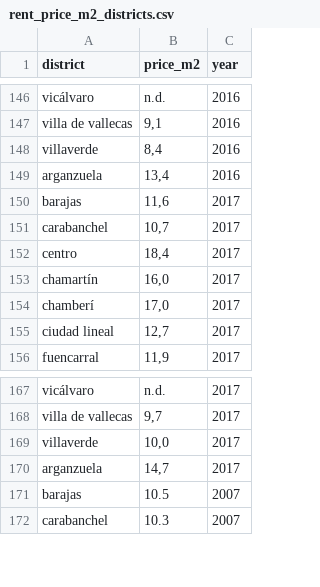
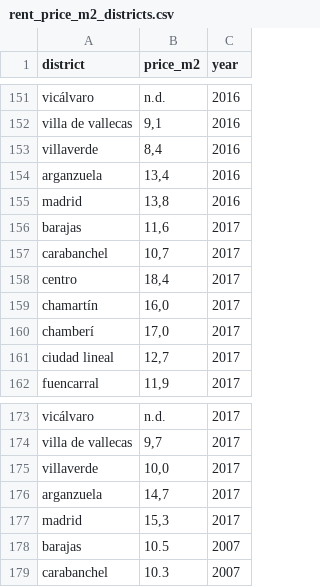
Before and after one commit to diazcelsa/visualizations, a CSV file: how_a_crisis_affects_renting_prices/price_m2_madrid_districts_per_year/data/rent_price_m2_districts.csv, drawn as a sheet; only a part is shown, gaps mark what is left out; the diff covers the shown part only.

```diff
--- a/how_a_crisis_affects_renting_prices/price_m2_madrid_districts_per_year/data/rent_price_m2_districts.csv
+++ b/how_a_crisis_affects_renting_prices/price_m2_madrid_districts_per_year/data/rent_price_m2_districts.csv
@@ -149,2 +154,3 @@ villaverde,"8,4",2016
 arganzuela,"13,4",2016
+madrid,"13,8",2016
 barajas,"11,6",2017
@@ -170,2 +176,3 @@ villaverde,"10,0",2017
 arganzuela,"14,7",2017
+madrid,"15,3",2017
 barajas,10.5,2007
```
Also changed, not shown: 5 added rows elsewhere in this file, how_a_crisis_affects_renting_prices/price_m2_madrid_districts_per_year/data/rent_price_m2_districts_ratio.csv, how_a_crisis_affects_renting_prices/price_m2_madrid_districts_per_year/data/sale_price_m2_districts_ratio.csv, 4 other files.
